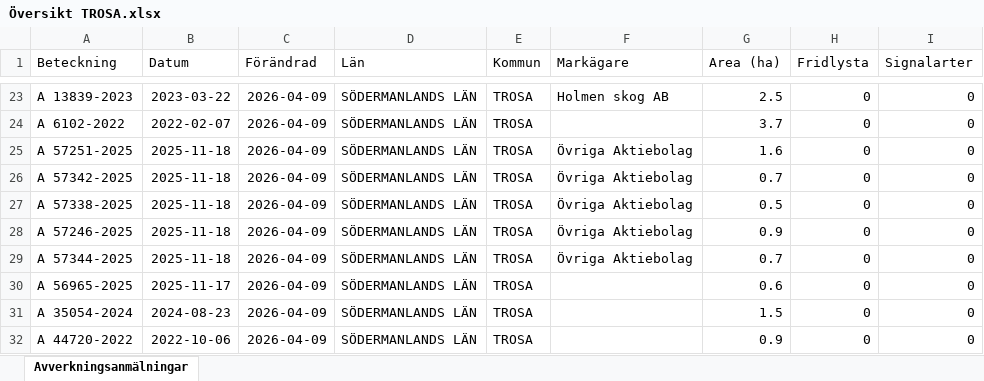
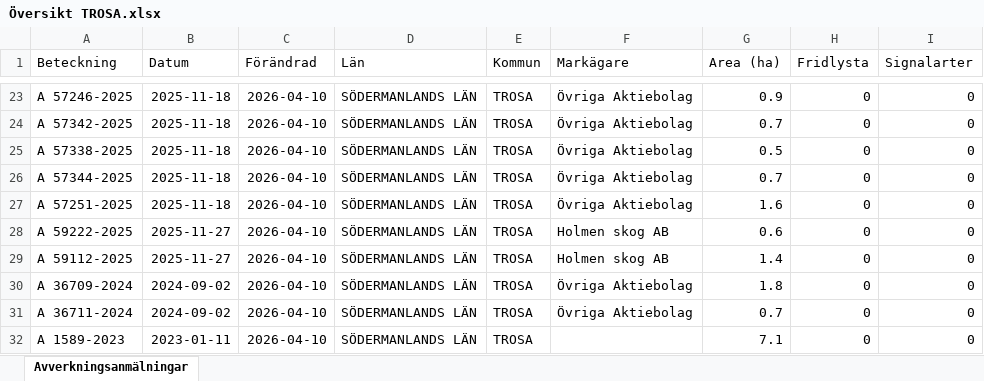
Before and after one commit to klasma/Logging_0488, an Excel workbook: Översikt TROSA.xlsx, sheet Avverkningsanmälningar, drawn as a sheet; only a part is shown, gaps mark what is left out; values as stored, in another font and other column widths than the file's, no borders; the diff covers the shown part only; the diff names each change by its address in the sheet, - before the commit and + after, or states it on an @@ line.

```diff
--- a/Översikt TROSA.xlsx (sheet Avverkningsanmälningar)
+++ b/Översikt TROSA.xlsx (sheet Avverkningsanmälningar)
-A23 (Beteckning): A 13839-2023
+A23 (Beteckning): A 57246-2025
-B23 (Datum): 2023-03-22
+B23 (Datum): 2025-11-18
-C23:C32 (Förändrad): 2026-04-09
+C23:C32 (Förändrad): 2026-04-10
-F23 (Markägare): Holmen skog AB
+F23 (Markägare): Övriga Aktiebolag
-G23 (Area (ha)): 2.5
+G23 (Area (ha)): 0.9
-A24 (Beteckning): A 6102-2022
+A24 (Beteckning): A 57342-2025
-B24 (Datum): 2022-02-07
+B24 (Datum): 2025-11-18
-F24 (Markägare): (empty)
+F24 (Markägare): Övriga Aktiebolag
-G24 (Area (ha)): 3.7
+G24 (Area (ha)): 0.7
-A25 (Beteckning): A 57251-2025
+A25 (Beteckning): A 57338-2025
-G25 (Area (ha)): 1.6
+G25 (Area (ha)): 0.5
-A26 (Beteckning): A 57342-2025
+A26 (Beteckning): A 57344-2025
-A27 (Beteckning): A 57338-2025
+A27 (Beteckning): A 57251-2025
-G27 (Area (ha)): 0.5
+G27 (Area (ha)): 1.6
-A28 (Beteckning): A 57246-2025
+A28 (Beteckning): A 59222-2025
-B28:B29 (Datum): 2025-11-18
+B28:B29 (Datum): 2025-11-27
-F28:F29 (Markägare): Övriga Aktiebolag
+F28:F29 (Markägare): Holmen skog AB
-G28 (Area (ha)): 0.9
+G28 (Area (ha)): 0.6
-A29 (Beteckning): A 57344-2025
+A29 (Beteckning): A 59112-2025
-G29 (Area (ha)): 0.7
+G29 (Area (ha)): 1.4
-A30 (Beteckning): A 56965-2025
+A30 (Beteckning): A 36709-2024
-B30 (Datum): 2025-11-17
+B30 (Datum): 2024-09-02
-F30:F31 (Markägare): (empty)
+F30:F31 (Markägare): Övriga Aktiebolag
-G30 (Area (ha)): 0.6
+G30 (Area (ha)): 1.8
-A31 (Beteckning): A 35054-2024
+A31 (Beteckning): A 36711-2024
-B31 (Datum): 2024-08-23
+B31 (Datum): 2024-09-02
-G31 (Area (ha)): 1.5
+G31 (Area (ha)): 0.7
-A32 (Beteckning): A 44720-2022
+A32 (Beteckning): A 1589-2023
-B32 (Datum): 2022-10-06
+B32 (Datum): 2023-01-11
-G32 (Area (ha)): 0.9
+G32 (Area (ha)): 7.1
```
Also changed, not shown: 326 edited cells elsewhere in this sheet, artfynd/A 11123-2023 artfynd.xlsx, artfynd/A 13760-2022 artfynd.xlsx, 50 other files.
